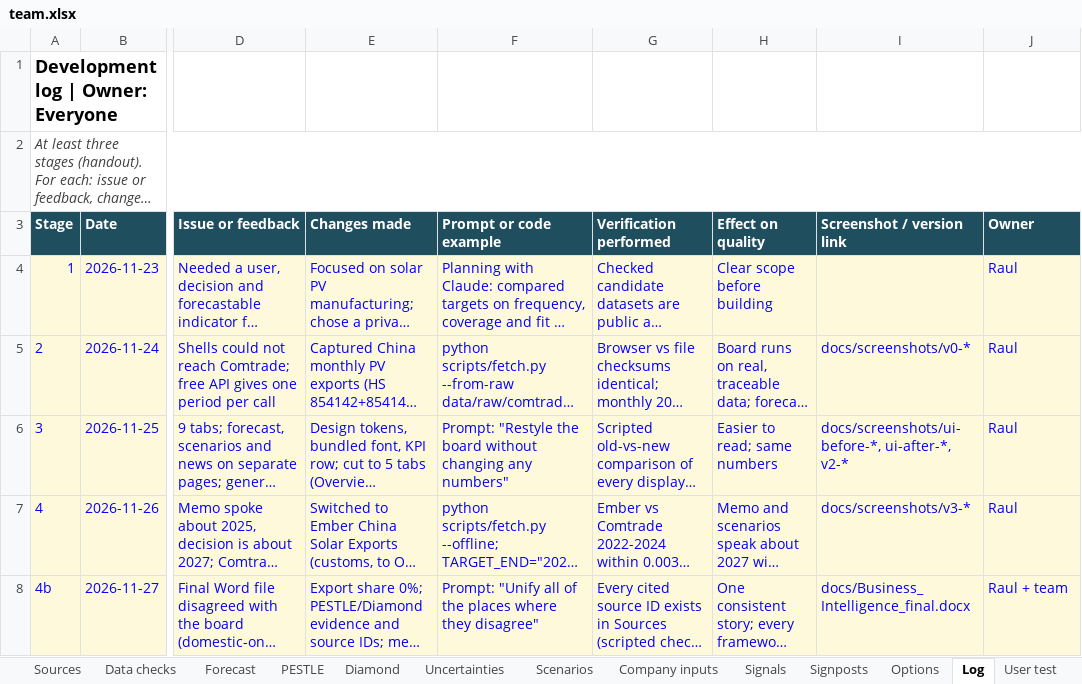
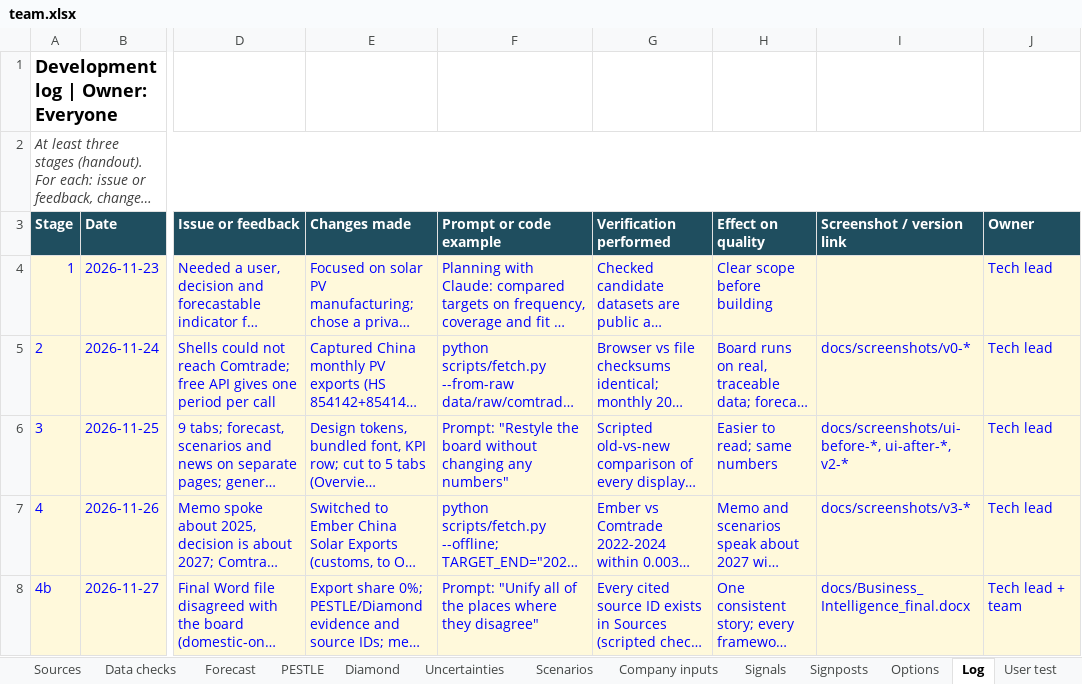
Before and after one commit to raulnjjoshi-hub/china-solar-bi, an Excel workbook: content/team.xlsx, sheet Log, drawn as a sheet; only a part is shown, gaps mark what is left out; long unchanged cells end in …; values as stored, in another font and other column widths than the file's, no borders; the diff names each change by its address in the sheet, - before the commit and + after, or states it on an @@ line.

```diff
--- a/content/team.xlsx (sheet Log)
+++ b/content/team.xlsx (sheet Log)
-J4:J7 (Owner): Raul
+J4:J7 (Owner): Tech lead
-J8 (Owner): Raul + team
+J8 (Owner): Tech lead + team
```
Also changed, not shown: sheet Sources, sheet AI use, sheet Data checks, 1 other file.
